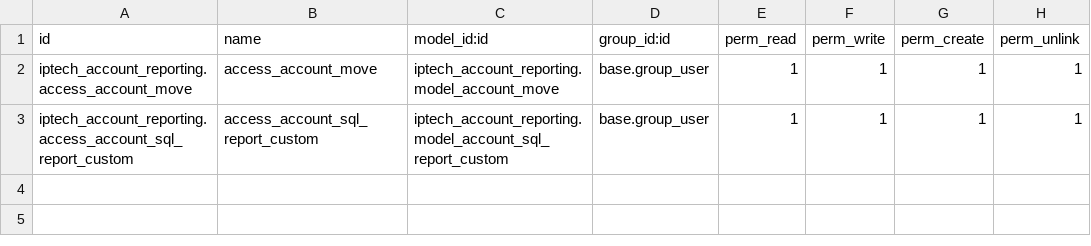
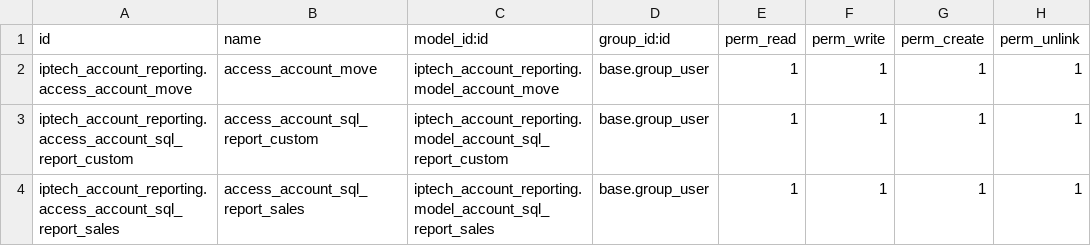
Before and after one commit to jdhcexp/sivi-iptech-custom, a CSV file: iptech_account_reporting/security/ir.model.access.csv, drawn as a sheet.

Commit message:
update reports

```diff
--- a/iptech_account_reporting/security/ir.model.access.csv
+++ b/iptech_account_reporting/security/ir.model.access.csv
@@ -3 +3,2 @@ iptech_account_reporting.access_account_move,access_account_move,iptech_account_
 iptech_account_reporting.access_account_sql_report_custom,access_account_sql_report_custom,iptech_account_reporting.model_account_sql_report_custom,base.group_user,1,1,1,1
+iptech_account_reporting.access_account_sql_report_sales,access_account_sql_report_sales,iptech_account_reporting.model_account_sql_report_sales,base.group_user,1,1,1,1
```
